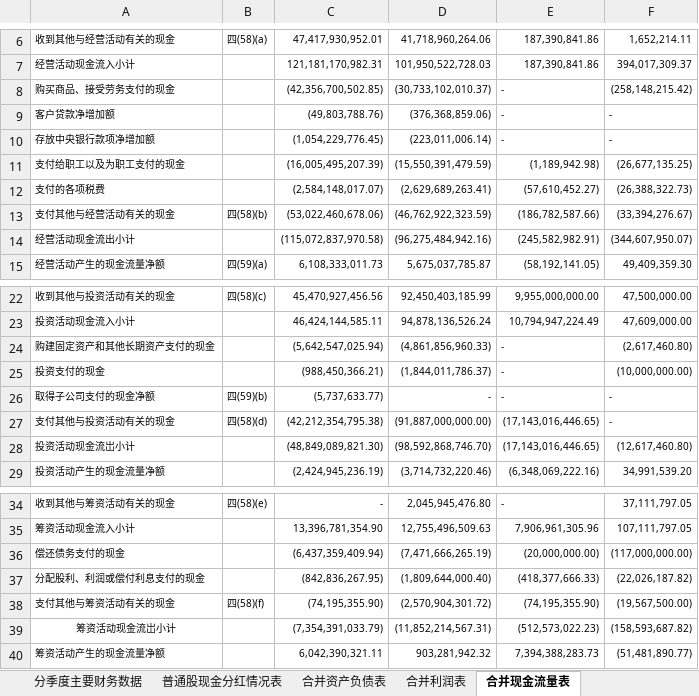
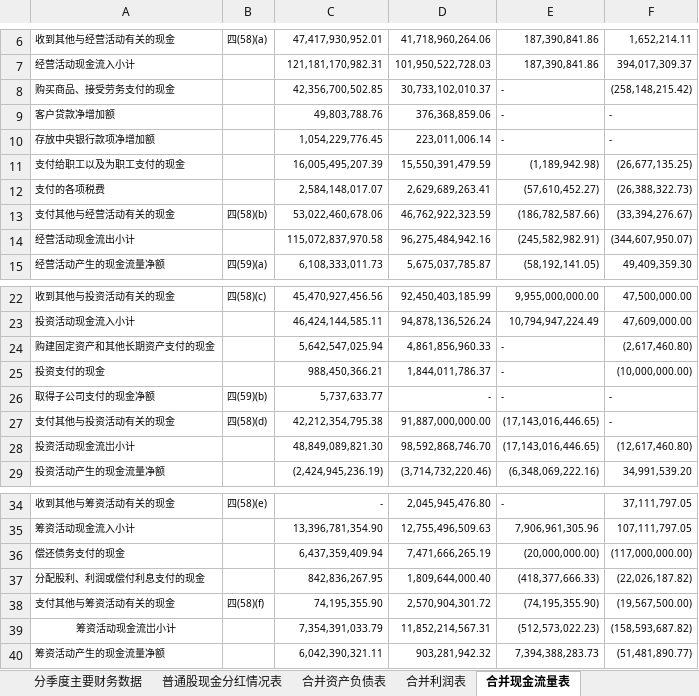
Before and after one commit to hadoop2014/StudyOnCompany, an Excel workbook: program_directory/interpreterAccounting/顺丰控股：2017年年度报告.xlsx, sheet 合并现金流量表, drawn as a sheet; only a part is shown, gaps mark what is left out; values as stored, in another font and other column widths than the file's, no borders; the diff names each change by its address in the sheet, - before the commit and + after, or states it on an @@ line.

```diff
--- a/program_directory/interpreterAccounting/顺丰控股：2017年年度报告.xlsx (sheet 合并现金流量表)
+++ b/program_directory/interpreterAccounting/顺丰控股：2017年年度报告.xlsx (sheet 合并现金流量表)
-C8: (42,356,700,502.85)
+C8: 42,356,700,502.85
-D8: (30,733,102,010.37)
+D8: 30,733,102,010.37
-C9: (49,803,788.76)
+C9: 49,803,788.76
-D9: (376,368,859.06)
+D9: 376,368,859.06
-C10: (1,054,229,776.45)
+C10: 1,054,229,776.45
-D10: (223,011,006.14)
+D10: 223,011,006.14
-C11: (16,005,495,207.39)
+C11: 16,005,495,207.39
-D11: (15,550,391,479.59)
+D11: 15,550,391,479.59
-C12: (2,584,148,017.07)
+C12: 2,584,148,017.07
-D12: (2,629,689,263.41)
+D12: 2,629,689,263.41
-C13: (53,022,460,678.06)
+C13: 53,022,460,678.06
-D13: (46,762,922,323.59)
+D13: 46,762,922,323.59
-C14: (115,072,837,970.58)
+C14: 115,072,837,970.58
-D14: (96,275,484,942.16)
+D14: 96,275,484,942.16
-C24: (5,642,547,025.94)
+C24: 5,642,547,025.94
-D24: (4,861,856,960.33)
+D24: 4,861,856,960.33
-C25: (988,450,366.21)
+C25: 988,450,366.21
-D25: (1,844,011,786.37)
+D25: 1,844,011,786.37
-C26: (5,737,633.77)
+C26: 5,737,633.77
-C27: (42,212,354,795.38)
+C27: 42,212,354,795.38
-D27: (91,887,000,000.00)
+D27: 91,887,000,000.00
-C28: (48,849,089,821.30)
+C28: 48,849,089,821.30
-D28: (98,592,868,746.70)
+D28: 98,592,868,746.70
-C36: (6,437,359,409.94)
+C36: 6,437,359,409.94
-D36: (7,471,666,265.19)
+D36: 7,471,666,265.19
-C37: (842,836,267.95)
+C37: 842,836,267.95
-D37: (1,809,644,000.40)
+D37: 1,809,644,000.40
-C38: (74,195,355.90)
+C38: 74,195,355.90
-D38: (2,570,904,301.72)
+D38: 2,570,904,301.72
-C39: (7,354,391,033.79)
+C39: 7,354,391,033.79
-D39: (11,852,214,567.31)
+D39: 11,852,214,567.31
```
Also changed, not shown: sheet 合并利润表, program_directory/interpreterAccounting/上海能源：2015年年度报告.xlsx, program_directory/interpreterAccounting/华侨城A：2018年年度报告.xlsx, 23 other files.
